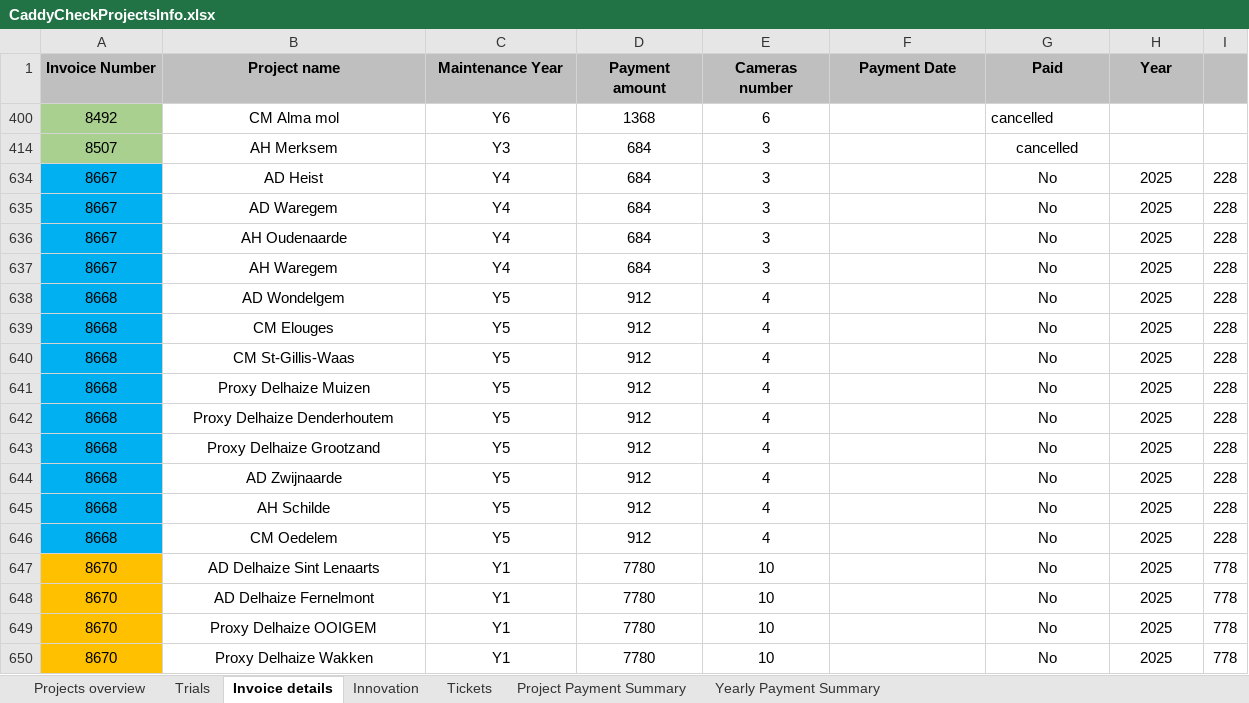
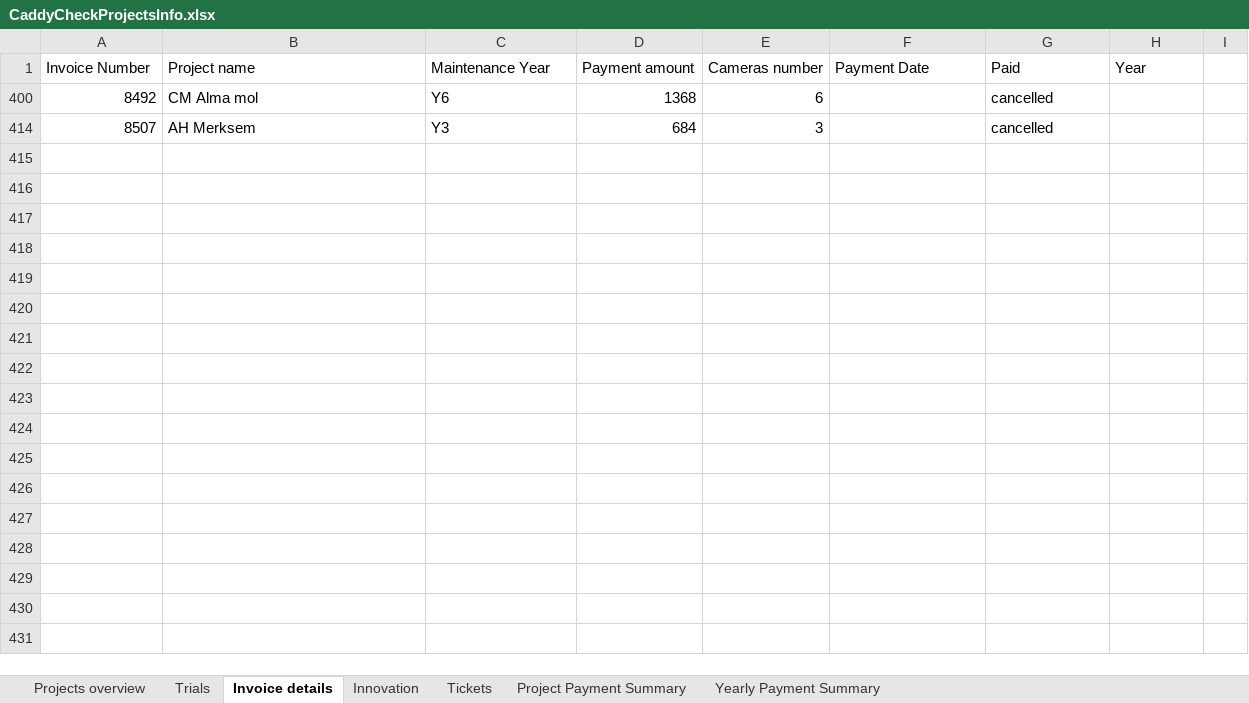
Before and after one commit to zvshtorch-rgb/caddycheck-crm, an Excel workbook: data/CaddyCheckProjectsInfo.xlsx, sheet Invoice details, drawn as a sheet; only a part is shown; values as stored, in another font and other column widths than the file's, no borders; the diff covers the shown part only; the diff names each change by its address in the sheet, - before the commit and + after, or states it on an @@ line.

Commit message:
Fix invoice duplication bug + clean duplicate rows

```diff
--- a/data/CaddyCheckProjectsInfo.xlsx (sheet Invoice details)
+++ b/data/CaddyCheckProjectsInfo.xlsx (sheet Invoice details)
-A1:I1 fill: #BFBFBF
+A1:I1 fill: none
@@ A1:H1 bold: on → off, alignment: center → left @@
@@ A400 alignment: center → right, fill: #A9D08E → none @@
-B400:C400 alignment: center
+B400:C400 alignment: left
-D400:E400 alignment: center
+D400:E400 alignment: right
@@ A414 alignment: center → right, fill: #A9D08E → none @@
-B414:C414 alignment: center
+B414:C414 alignment: left
-D414:E414 alignment: center
+D414:E414 alignment: right
-G414 alignment: center
+G414 alignment: left
-row 634: 8667 | AD Heist | Y4 | 684 | 3 |  | No | 2025 | 228
-row 635: 8667 | AD Waregem | Y4 | 684 | 3 |  | No | 2025 | 228
-row 636: 8667 | AH Oudenaarde | Y4 | 684 | 3 |  | No | 2025 | 228
-row 637: 8667 | AH Waregem | Y4 | 684 | 3 |  | No | 2025 | 228
@@ row 638 hidden: 8668 | AD Wondelgem | Y5 | 912 | 4 |  | No | 2025 | 228 @@
-row 639: 8668 | CM Elouges | Y5 | 912 | 4 |  | No | 2025 | 228
-row 640: 8668 | CM St-Gillis-Waas | Y5 | 912 | 4 |  | No | 2025 | 228
-row 641: 8668 | Proxy Delhaize Muizen | Y5 | 912 | 4 |  | No | 2025 | 228
-row 642: 8668 | Proxy Delhaize Denderhoutem | Y5 | 912 | 4 |  | No | 2025 | 228
-row 643: 8668 | Proxy Delhaize Grootzand | Y5 | 912 | 4 |  | No | 2025 | 228
-row 644: 8668 | AD Zwijnaarde | Y5 | 912 | 4 |  | No | 2025 | 228
-row 645: 8668 | AH Schilde | Y5 | 912 | 4 |  | No | 2025 | 228
-row 646: 8668 | CM Oedelem | Y5 | 912 | 4 |  | No | 2025 | 228
-row 647: 8670 | AD Delhaize Sint Lenaarts | Y1 | 7780 | 10 |  | No | 2025 | 778
-row 648: 8670 | AD Delhaize Fernelmont | Y1 | 7780 | 10 |  | No | 2025 | 778
-row 649: 8670 | Proxy Delhaize OOIGEM | Y1 | 7780 | 10 |  | No | 2025 | 778
-row 650: 8670 | Proxy Delhaize Wakken | Y1 | 7780 | 10 |  | No | 2025 | 778
```
Also changed, not shown: 211 removed rows and 4 hidden or unhidden rows elsewhere in this sheet, hidden cells, 1 other file.
